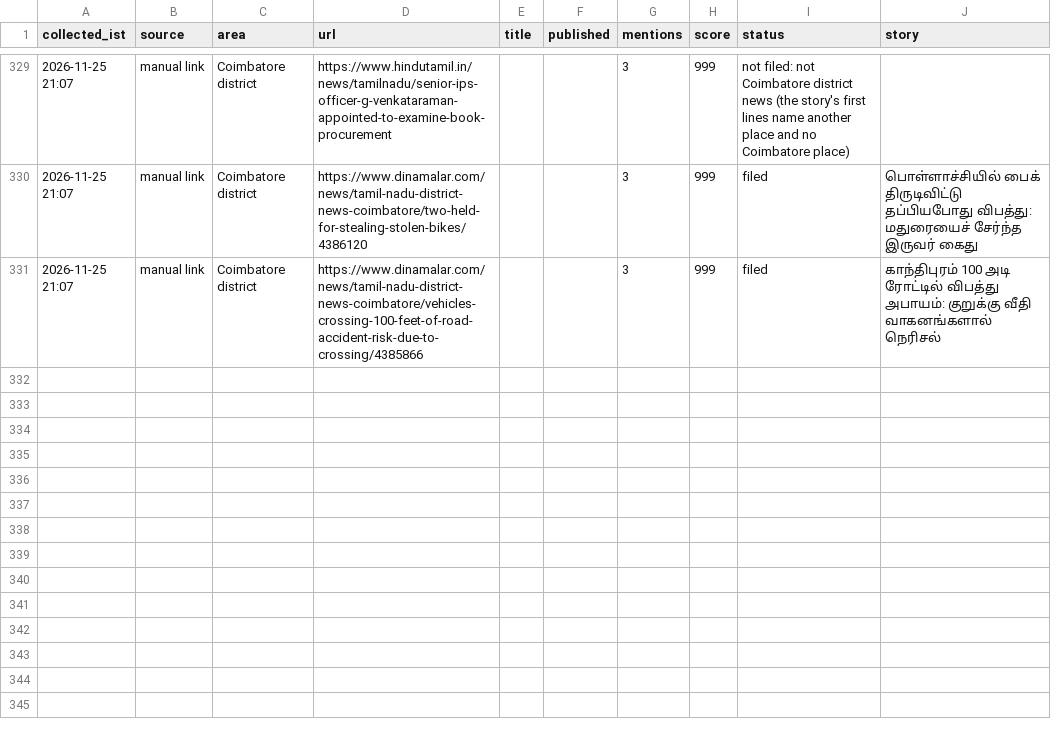
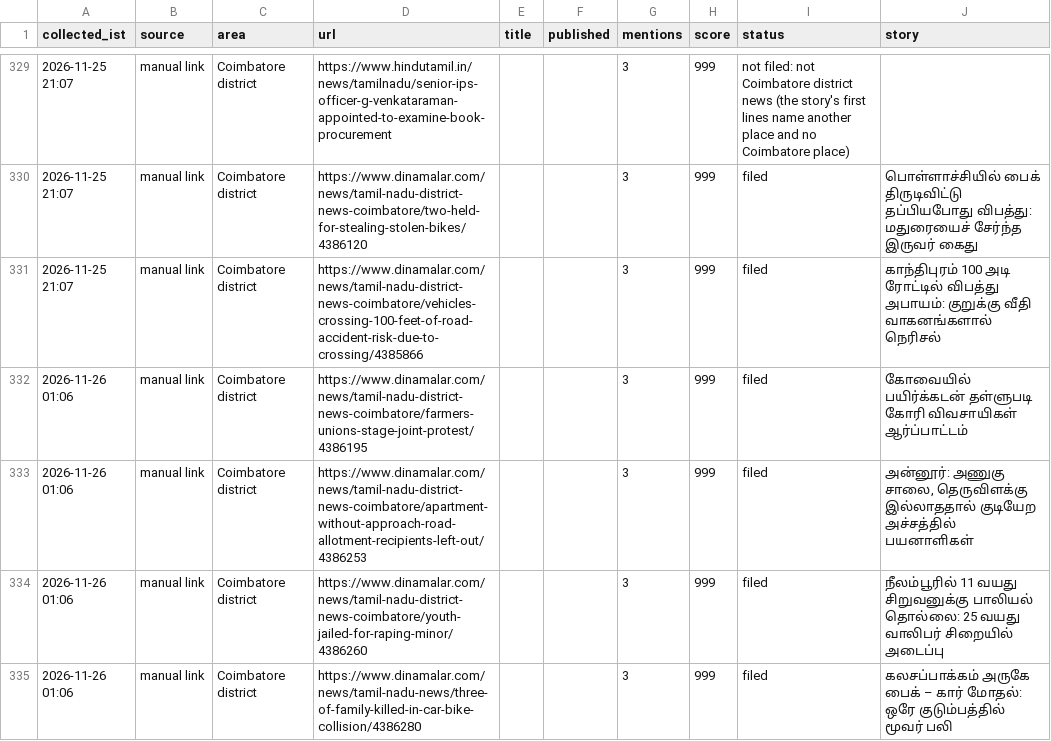
Before and after one commit to nithiyananthamQA/kovaiminnal-autopost, a CSV file: research_free/archive/2026-11.csv, drawn as a sheet; only a part is shown, gaps mark what is left out; the diff names each change by its address in the sheet, - before the commit and + after, or states it on an @@ line.

```diff
--- a/research_free/archive/2026-11.csv
+++ b/research_free/archive/2026-11.csv
+row 332: 2026-11-26 01:06 | manual link | Coimbatore district | https://www.dinamalar.com/news/tamil-nadu-district-news-coimbatore/farmers-unions-stage-joint-protest/4386195 |  |  | 3 | 999 | filed | கோவையில் பயிர்க்கடன் தள்ளுபடி கோரி விவசாயிகள் ஆர்ப்பாட்டம்
+row 333: 2026-11-26 01:06 | manual link | Coimbatore district | https://www.dinamalar.com/news/tamil-nadu-district-news-coimbatore/apartment-without-approach-road-allotment-recipients-left-out/4386253 |  |  | 3 | 999 | filed | அன்னூர்: அணுகு சாலை, தெருவிளக்கு இல்லாததால் குடியேற அச்சத்தில் பயனாளிகள்
+row 334: 2026-11-26 01:06 | manual link | Coimbatore district | https://www.dinamalar.com/news/tamil-nadu-district-news-coimbatore/youth-jailed-for-raping-minor/4386260 |  |  | 3 | 999 | filed | நீலம்பூரில் 11 வயது சிறுவனுக்கு பாலியல் தொல்லை: 25 வயது வாலிபர் சிறையில் அடைப்பு
+row 335: 2026-11-26 01:06 | manual link | Coimbatore district | https://www.dinamalar.com/news/tamil-nadu-news/three-of-family-killed-in-car-bike-collision/4386280 |  |  | 3 | 999 | filed | கலசப்பாக்கம் அருகே பைக் – கார் மோதல்: ஒரே குடும்பத்தில் மூவர் பலி
```
Also changed, not shown: 8 other files.
